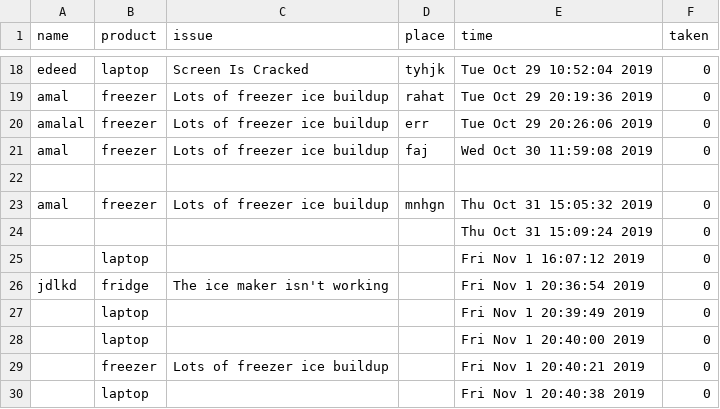
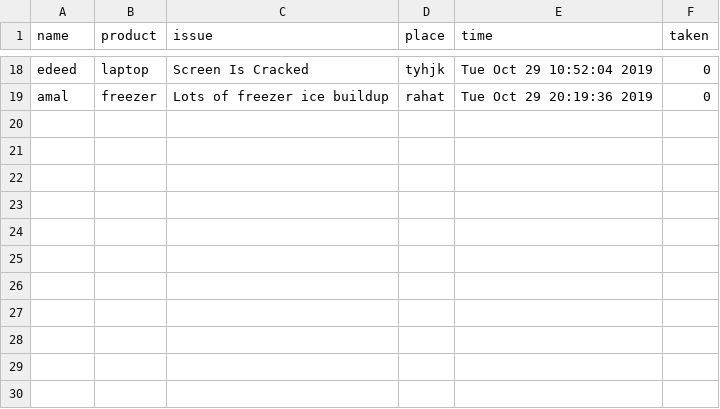
Before and after one commit to FoxFreih/projectA, a CSV file: customerissue.csv, drawn as a sheet; only a part is shown, gaps mark what is left out.

```diff
--- a/customerissue.csv
+++ b/customerissue.csv
@@ -19,12 +19 @@ edeed,laptop ,Screen Is Cracked,tyhjk,Tue Oct 29 10:52:04 2019,0
 amal,freezer, Lots of freezer ice buildup,rahat,Tue Oct 29 20:19:36 2019,0
-amalal,freezer, Lots of freezer ice buildup,err,Tue Oct 29 20:26:06 2019,0
-amal,freezer, Lots of freezer ice buildup,faj,Wed Oct 30 11:59:08 2019,0
-
-amal,freezer, Lots of freezer ice buildup,mnhgn,Thu Oct 31 15:05:32 2019,0
-,,,,Thu Oct 31 15:09:24 2019,0
-,laptop ,,,Fri Nov  1 16:07:12 2019,0
-jdlkd,fridge, The ice maker isn't working,,Fri Nov  1 20:36:54 2019,0
-,laptop ,,,Fri Nov  1 20:39:49 2019,0
-,laptop ,,,Fri Nov  1 20:40:00 2019,0
-,freezer, Lots of freezer ice buildup,,Fri Nov  1 20:40:21 2019,0
-,laptop ,,,Fri Nov  1 20:40:38 2019,0
```
Also changed, not shown: 3 other files.
